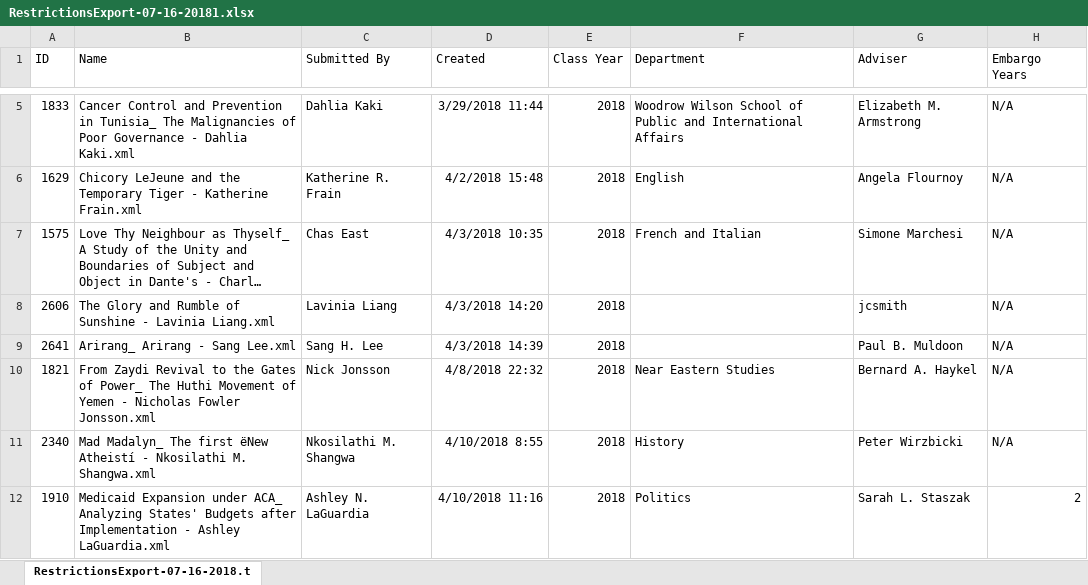
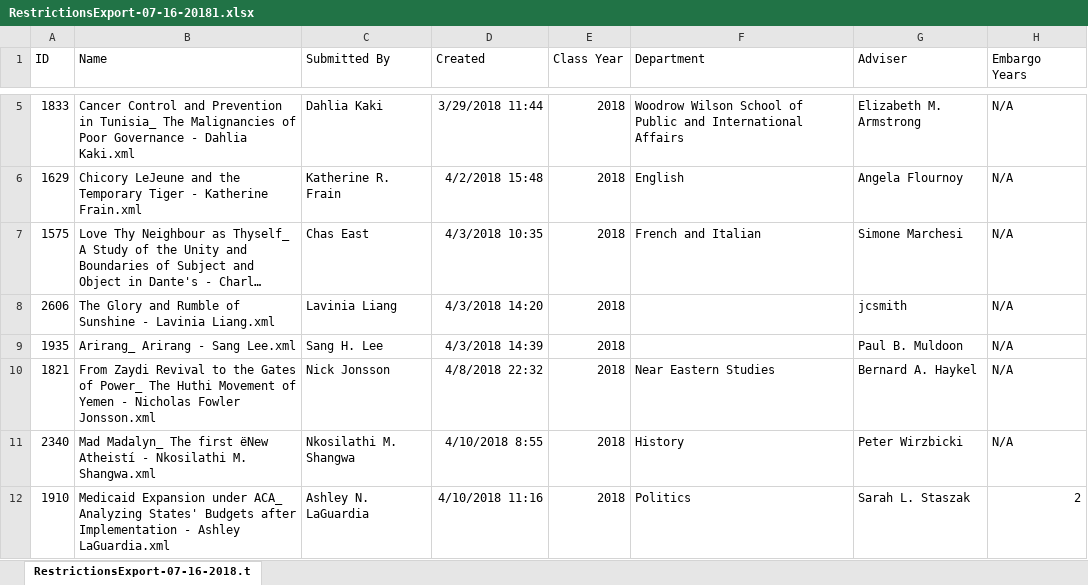
Before and after one commit to akinom/Vireo, an Excel workbook: dataspace/2018/RestrictionsExport-07-16-20181.xlsx, sheet RestrictionsExport-07-16-2018.t, drawn as a sheet; only a part is shown, gaps mark what is left out; long unchanged cells end in …; values as stored, in another font and other column widths than the file's, no borders; charts and pictures not drawn; the diff covers the shown part only; the diff names each change by its address in the sheet, - before the commit and + after, or states it on an @@ line.

Commit message:
2018 - latest greates Restriction data

```diff
--- a/dataspace/2018/RestrictionsExport-07-16-20181.xlsx (sheet RestrictionsExport-07-16-2018.t)
+++ b/dataspace/2018/RestrictionsExport-07-16-20181.xlsx (sheet RestrictionsExport-07-16-2018.t)
-A9 (ID): 2641
+A9 (ID): 1935
```
Also changed, not shown: 1 removed row and 2 edited cells elsewhere in this sheet, charts or pictures, 2 other files.
